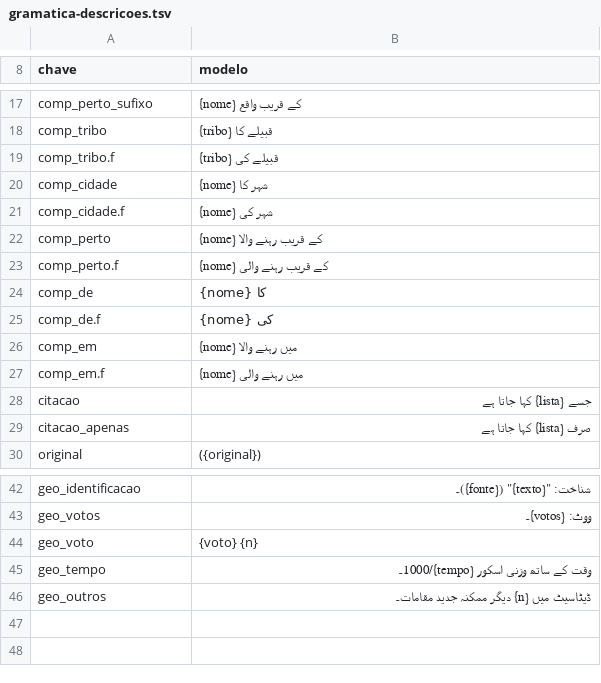
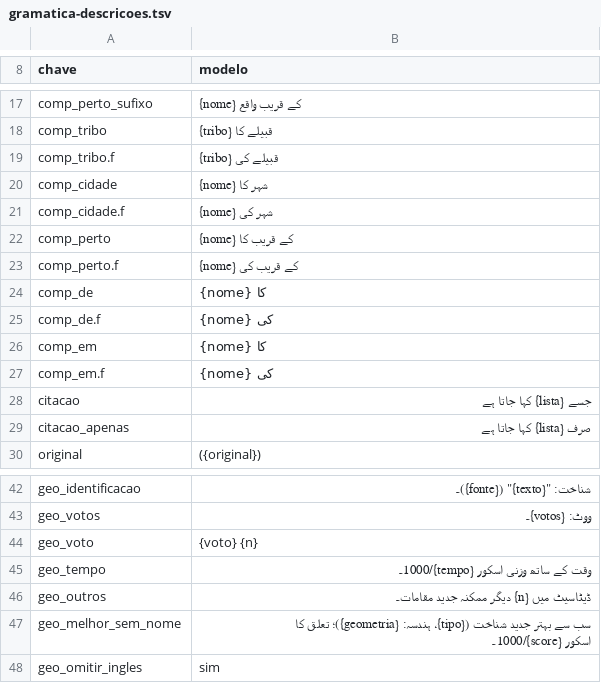
Before and after one commit to alvarosw/sensus, a TSV file: pipeline/ingest/corrections/ur/gramatica-descricoes.tsv, drawn as a sheet; only a part is shown, gaps mark what is left out.

```diff
--- a/pipeline/ingest/corrections/ur/gramatica-descricoes.tsv
+++ b/pipeline/ingest/corrections/ur/gramatica-descricoes.tsv
@@ -21,8 +21,8 @@ comp_cidade	{nome} شہر کا
 comp_cidade.f	{nome} شہر کی
-comp_perto	{nome} کے قریب رہنے والا
-comp_perto.f	{nome} کے قریب رہنے والی
+comp_perto	{nome} کے قریب کا
+comp_perto.f	{nome} کے قریب کی
 comp_de	{nome} کا
 comp_de.f	{nome} کی
-comp_em	{nome} میں رہنے والا
-comp_em.f	{nome} میں رہنے والی
+comp_em	{nome} کا
+comp_em.f	{nome} کی
 citacao	جسے {lista} کہا جاتا ہے
@@ -46 +46,3 @@ geo_tempo	وقت کے ساتھ وزنی اسکور {tempo}/1000۔
 geo_outros	ڈیٹاسیٹ میں {n} دیگر ممکنہ جدید مقامات۔
+geo_melhor_sem_nome	سب سے بہتر جدید شناخت ({tipo}، ہندسہ: {geometria})؛ تعلق کا اسکور {score}/1000۔
+geo_omitir_ingles	sim
```
Also changed, not shown: pipeline/ingest/corrections/ur/glossario-descricoes.tsv, pipeline/ingest/corrections/ur/nomes-manuais.tsv, 3 other files.
